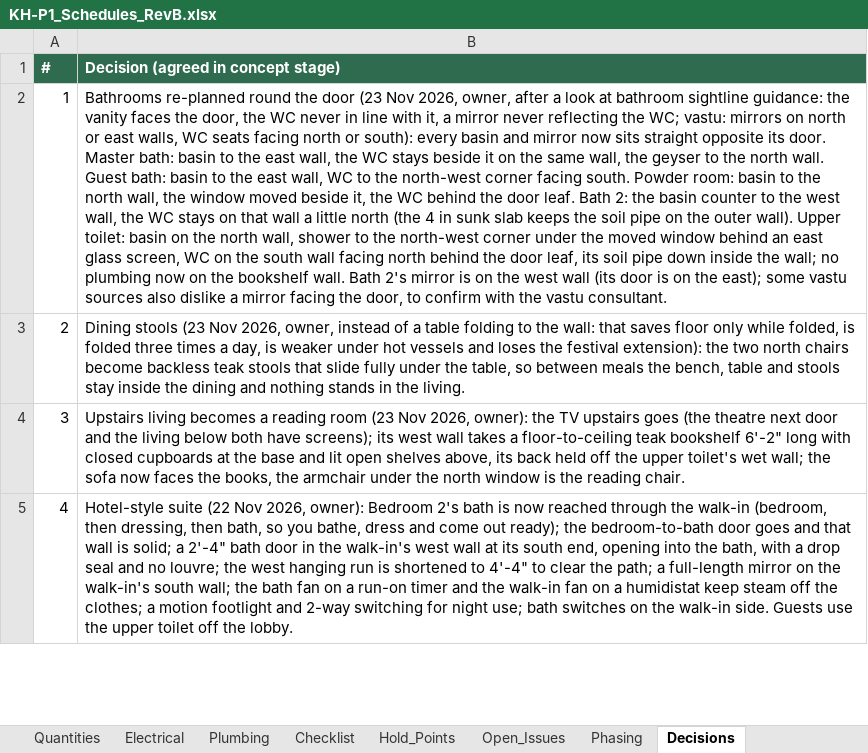
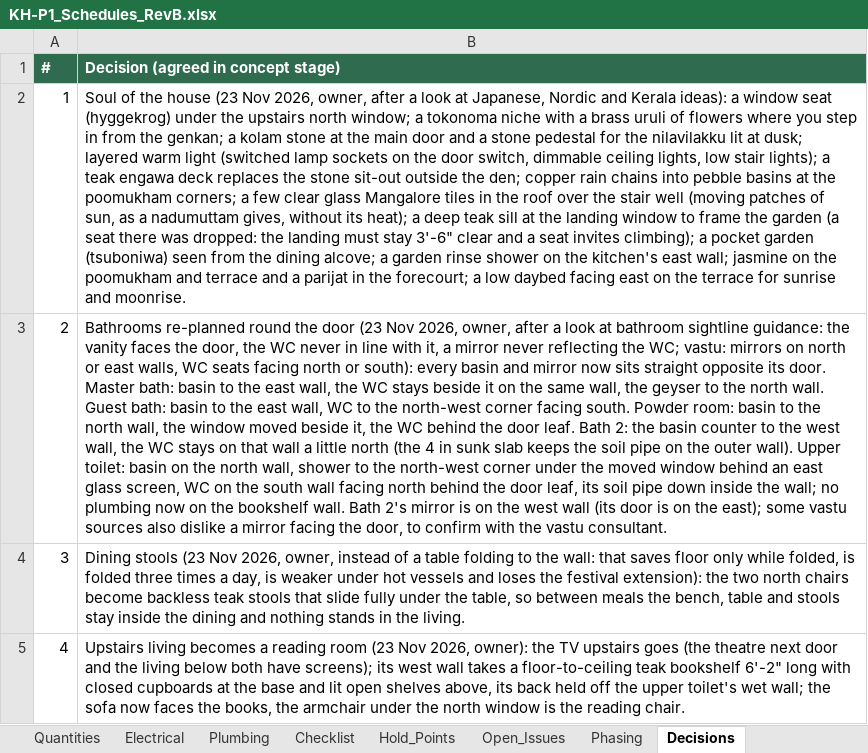
Before and after one commit to tilak-puli/House-plan, an Excel workbook: 03_Schedules/KH-P1_Schedules_RevB.xlsx, sheet Decisions, drawn as a sheet; only a part is shown; the shorter side is filled out with more unchanged rows; values as stored, in another font and other column widths than the file's, no borders; addresses are those after the commit; the diff names each change by its address in the sheet, - before the commit and + after, or states it on an @@ line.

```diff
--- a/03_Schedules/KH-P1_Schedules_RevB.xlsx (sheet Decisions)
+++ b/03_Schedules/KH-P1_Schedules_RevB.xlsx (sheet Decisions)
+row 2: 1 | Soul of the house (23 Nov 2026, owner, after a look at Japanese, Nordic and Kerala ideas): a window seat (hyggekrog) under the upstairs north window; a tokonoma niche with a brass uruli of flowers where you step in from the genkan; a kolam stone at the main door and a stone pedestal for the nilavilakku lit at dusk; layered warm light (switched lamp sockets on the door switch, dimmable ceiling lights, low stair lights); a teak engawa deck replaces the stone sit-out outside the den; copper rain chains into pebble basins at the poomukham corners; a few clear glass Mangalore tiles in the roof over the stair well (moving patches of sun, as a nadumuttam gives, without its heat); a deep teak sill at the landing window to frame the garden (a seat there was dropped: the landing must stay 3'-6" clear and a seat invites climbing); a pocket garden (tsuboniwa) seen from the dining alcove; a garden rinse shower on the kitchen's east wall; jasmine on the poomukham and terrace and a parijat in the forecourt; a low daybed facing east on the terrace for sunrise and moonrise.
@@ column A (#) renumbered from row 3 down @@
```
Also changed, not shown: sheet Furniture, sheet Electrical, sheet Plumbing, sheet Finishes, sheet Doors, sheet Windows, 6 other files.
